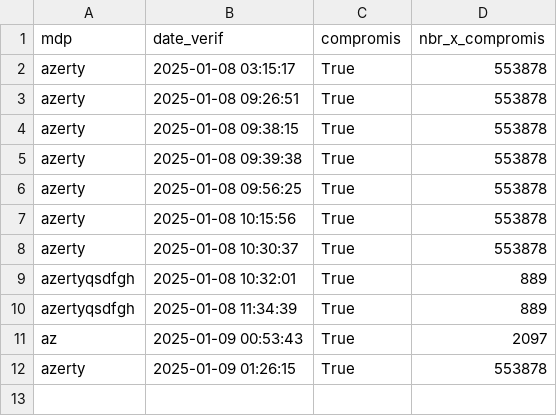
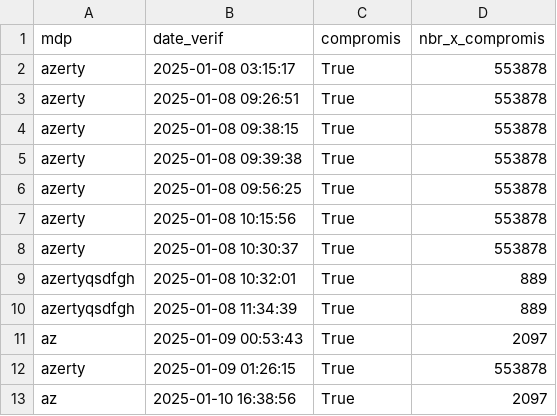
Before and after one commit to aajax00/Projet_Algo.Guardia, a CSV file: data/logs_mdp.csv, drawn as a sheet; the diff names each change by its address in the sheet, - before the commit and + after, or states it on an @@ line.

```diff
--- a/data/logs_mdp.csv
+++ b/data/logs_mdp.csv
+row 13: az | 2025-01-10 16:38:56 | True | 2097
```
Also changed, not shown: data/Utilisateurs.csv, 3 other files.
